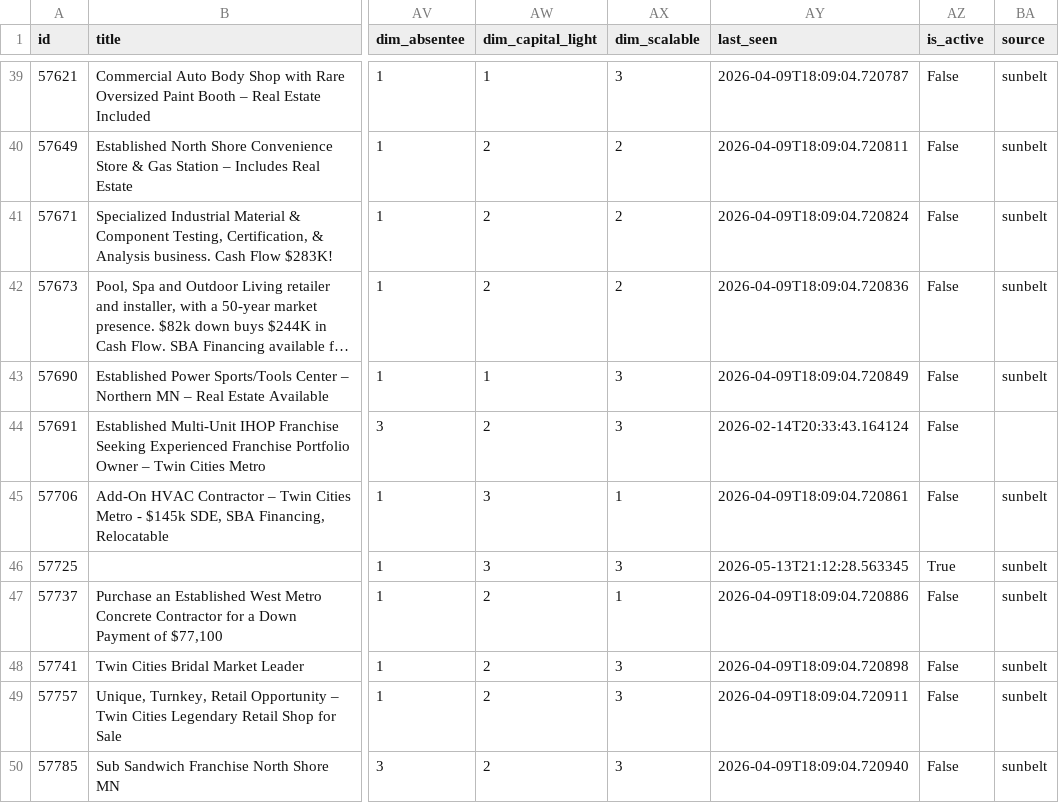
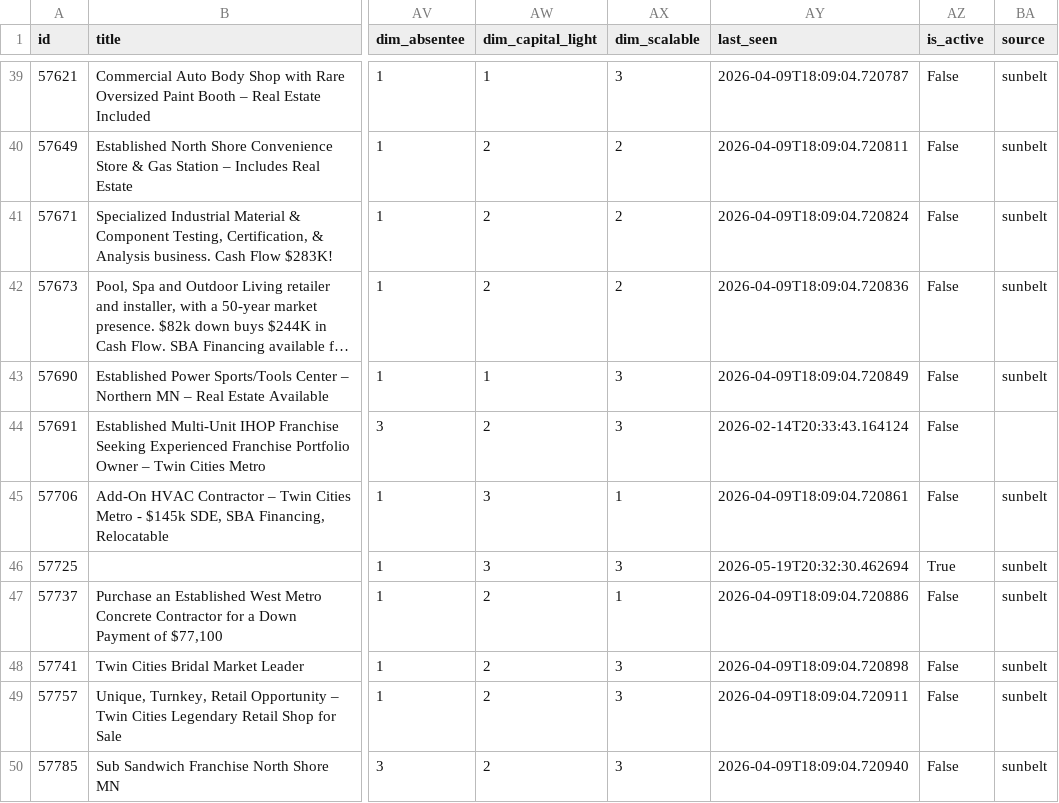
Before and after one commit to colinhirdman/sunbelt-scout, a CSV file: output/sunbelt.csv, drawn as a sheet; only a part is shown, gaps mark what is left out; long unchanged cells end in …; the diff names each change by its address in the sheet, - before the commit and + after, or states it on an @@ line.

```diff
--- a/output/sunbelt.csv
+++ b/output/sunbelt.csv
-AY46 (last_seen): 2026-05-13T21:12:28.563345
+AY46 (last_seen): 2026-05-19T20:32:30.462694
```
Also changed, not shown: output/calhoun.csv.
